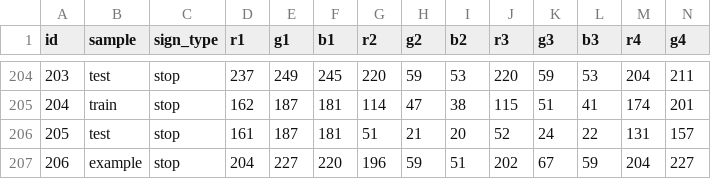
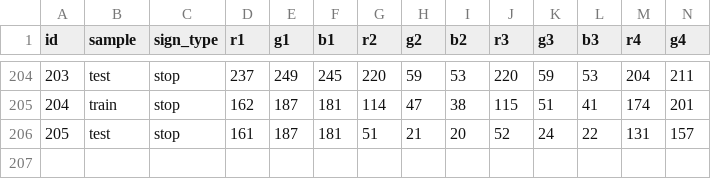
Before and after one commit to NPejovicE/kNN, a CSV file: knn_traffic_signs.csv, drawn as a sheet; only a part is shown, gaps mark what is left out; rows hold the shown columns only; the diff names each change by its address in the sheet, - before the commit and + after, or states it on an @@ line.

Commit message:
Add files via upload

```diff
--- a/knn_traffic_signs.csv
+++ b/knn_traffic_signs.csv
-row 207: 206 | example | stop | 204 | 227 | 220 | 196 | 59 | 51 | 202 | 67 | 59 | 204 | 227
```
